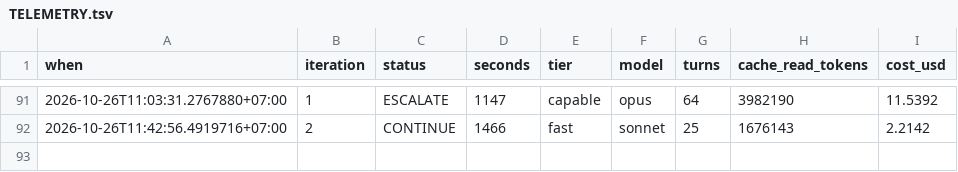
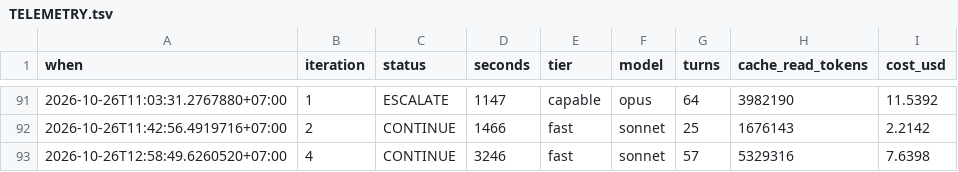
Before and after one commit to Phong-Kaster/Kanso, a TSV file: .harness/TELEMETRY.tsv, drawn as a sheet; only a part is shown, gaps mark what is left out; the diff names each change by its address in the sheet, - before the commit and + after, or states it on an @@ line.

```diff
--- a/.harness/TELEMETRY.tsv
+++ b/.harness/TELEMETRY.tsv
+row 93: 2026-10-26T12:58:49.6260520+07:00 | 4 | CONTINUE | 3246 | fast | sonnet | 57 | 5329316 | 7.6398
```
Also changed, not shown: 33 other files.
